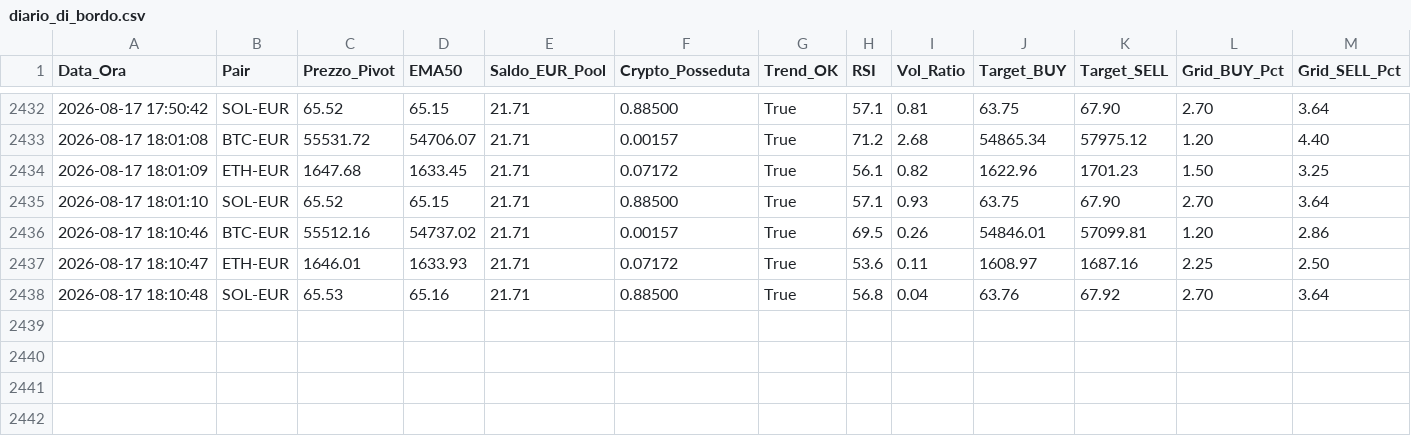
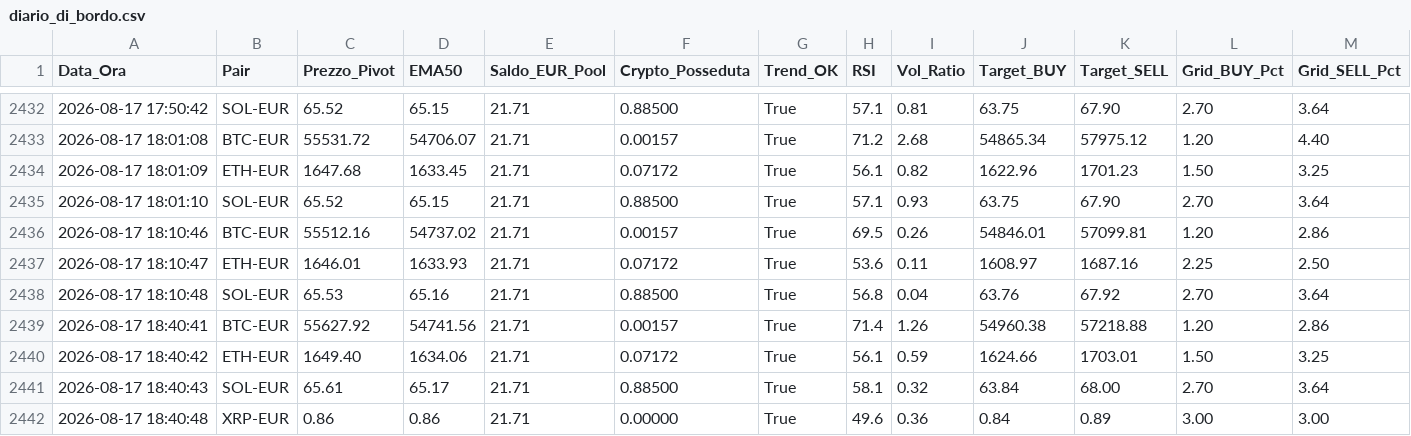
Before and after one commit to marcolalicata2017-oss/coinbase-grid-bot, a CSV file: diario_di_bordo.csv, drawn as a sheet; only a part is shown, gaps mark what is left out; rows hold the shown columns only; the diff names each change by its address in the sheet, - before the commit and + after, or states it on an @@ line.

Commit message:
📊 [AUTOMATION] Aggiornamento automatico report e diario

```diff
--- a/diario_di_bordo.csv
+++ b/diario_di_bordo.csv
+row 2439: 2026-08-17 18:40:41 | BTC-EUR | 55627.92 | 54741.56 | 21.71 | 0.00157 | True | 71.4 | 1.26 | 54960.38 | 57218.88 | 1.20 | 2.86
+row 2440: 2026-08-17 18:40:42 | ETH-EUR | 1649.40 | 1634.06 | 21.71 | 0.07172 | True | 56.1 | 0.59 | 1624.66 | 1703.01 | 1.50 | 3.25
+row 2441: 2026-08-17 18:40:43 | SOL-EUR | 65.61 | 65.17 | 21.71 | 0.88500 | True | 58.1 | 0.32 | 63.84 | 68.00 | 2.70 | 3.64
+row 2442: 2026-08-17 18:40:48 | XRP-EUR | 0.86 | 0.86 | 21.71 | 0.00000 | True | 49.6 | 0.36 | 0.84 | 0.89 | 3.00 | 3.00
```
